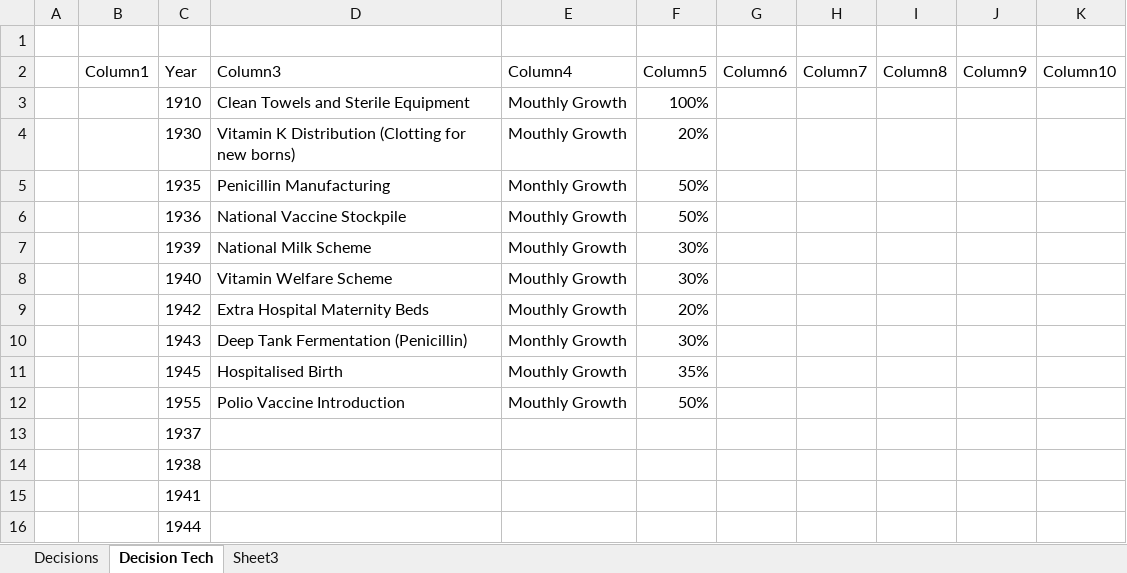
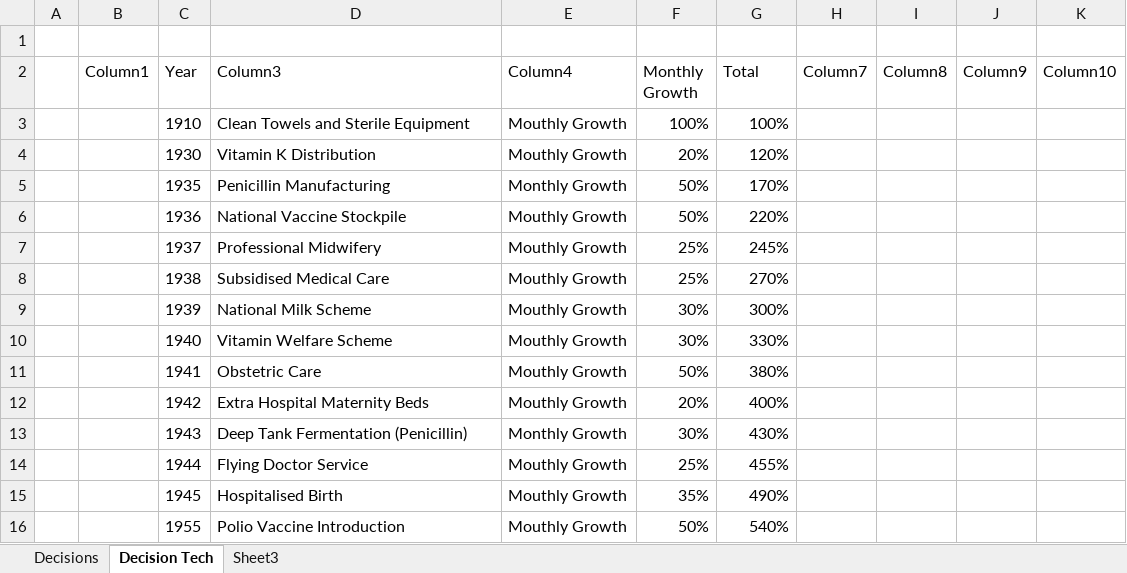
Before and after one commit to sleepy068/HeartsOfIron4_OnTap, an Excel workbook: ManpowerOnTap/Resources/Specs2.xlsx, sheet Decision Tech, drawn as a sheet; values as stored, in another font and other column widths than the file's, no borders; table styles not drawn; removed rows and columns are numbered as before the commit, all else as after; the diff names each change by its address in the sheet, - before the commit and + after, or states it on an @@ line.

```diff
--- a/ManpowerOnTap/Resources/Specs2.xlsx (sheet Decision Tech)
+++ b/ManpowerOnTap/Resources/Specs2.xlsx (sheet Decision Tech)
-F2: Column5
+F2: Monthly Growth
-G2: Column6
+G2: Total
-G3 (Total): (empty)
+G3 (Total): 100%
-D4 (Column3): Vitamin K Distribution (Clotting for new borns)
+D4 (Column3): Vitamin K Distribution
-G4 (Total): (empty)
+G4 (Total): 120%
-G5 (Total): (empty)
+G5 (Total): 170%
-G6 (Total): (empty)
+G6 (Total): 220%
+row 7:  |  | 1937 | Professional Midwifery | Mouthly Growth | 25% | 245%
+row 8:  |  | 1938 | Subsidised Medical Care | Mouthly Growth | 25% | 270%
-G9 (Total): (empty)
+G9 (Total): 300%
-G10 (Total): (empty)
+G10 (Total): 330%
+row 11:  |  | 1941 | Obstetric Care | Mouthly Growth | 50% | 380%
-G12 (Total): (empty)
+G12 (Total): 400%
-G13 (Total): (empty)
+G13 (Total): 430%
+row 14:  |  | 1944 | Flying Doctor Service | Mouthly Growth | 25% | 455%
-G15 (Total): (empty)
+G15 (Total): 490%
-G16 (Total): (empty)
+G16 (Total): 540%
-row 13:  |  | 1937
-row 14:  |  | 1938
-row 15:  |  | 1941
-row 16:  |  | 1944
```
Also changed, not shown: sheet Decisions, 7 other files.
